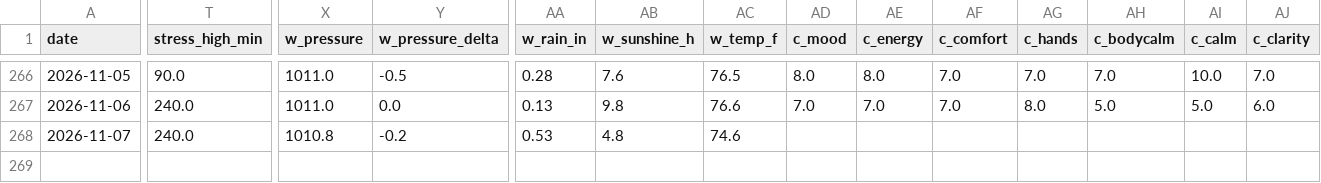
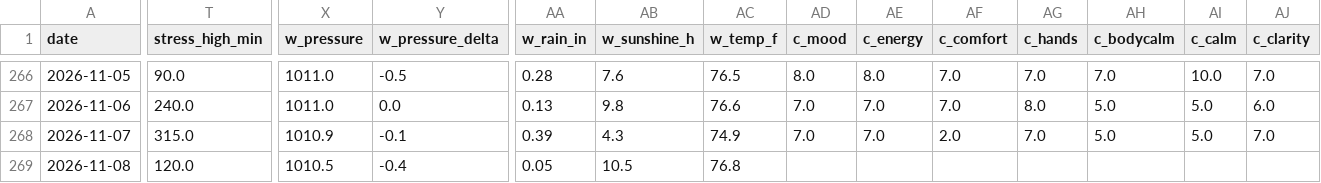
Before and after one commit to muggzzi/oura-notion-sync, a CSV file: docs/oura_history.csv, drawn as a sheet; only a part is shown, gaps mark what is left out; rows hold the shown columns only; the diff names each change by its address in the sheet, - before the commit and + after, or states it on an @@ line.

```diff
--- a/docs/oura_history.csv
+++ b/docs/oura_history.csv
-T268 (stress_high_min): 240.0
+T268 (stress_high_min): 315.0
-X268 (w_pressure): 1010.8
+X268 (w_pressure): 1010.9
-Y268 (w_pressure_delta): -0.2
+Y268 (w_pressure_delta): -0.1
-AA268 (w_rain_in): 0.53
+AA268 (w_rain_in): 0.39
-AB268 (w_sunshine_h): 4.8
+AB268 (w_sunshine_h): 4.3
-AC268 (w_temp_f): 74.6
+AC268 (w_temp_f): 74.9
-AD268 (c_mood): (empty)
+AD268 (c_mood): 7.0
-AE268 (c_energy): (empty)
+AE268 (c_energy): 7.0
-AF268 (c_comfort): (empty)
+AF268 (c_comfort): 2.0
-AG268 (c_hands): (empty)
+AG268 (c_hands): 7.0
-AH268 (c_bodycalm): (empty)
+AH268 (c_bodycalm): 5.0
-AI268 (c_calm): (empty)
+AI268 (c_calm): 5.0
-AJ268 (c_clarity): (empty)
+AJ268 (c_clarity): 7.0
+row 269: 2026-11-08 | 120.0 | 1010.5 | -0.4 | 0.05 | 10.5 | 76.8
```
